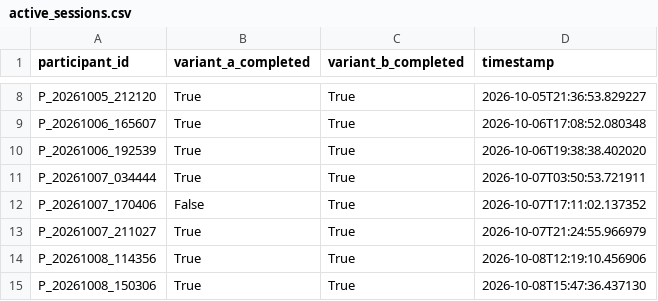
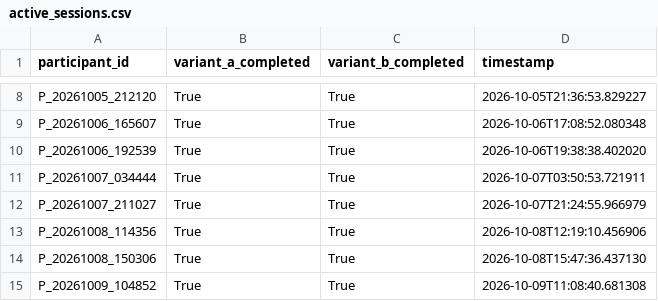
Before and after one commit to tylertgb/mphil_thesis_project, a CSV file: study_data/active_sessions.csv, drawn as a sheet; only a part is shown, gaps mark what is left out; the shorter side is filled out with more unchanged rows.

Commit message:
Remove incomplete participant P_20261007_170406
This participant only completed Variant B (not Variant A).
Removed from all data files to ensure clean paired analysis.

Final sample: 31 participants with complete paired data.

Files updated:
- sus_responses.csv: 63 -> 62
- trust_responses.csv: 63 -> 62
- understanding_responses.csv: 63 -> 62
- decision_confidence.csv: 196 -> 193
- active_sessions.csv: 29 -> 28
- qualitative_feedback.csv: already removed earlier

All 31 participants now have:
- Demographics
- Variant A responses (SUS, Trust, Understanding, 3 decisions)
- Variant B responses (SUS, Trust, Understanding, 3 decisions)
- Final feedback

Dataset ready for paired statistical analysis.

```diff
--- a/study_data/active_sessions.csv
+++ b/study_data/active_sessions.csv
@@ -11,3 +11,2 @@ P_20261006_192539,True,True,2026-10-06T19:38:38.402020
 P_20261007_034444,True,True,2026-10-07T03:50:53.721911
-P_20261007_170406,False,True,2026-10-07T17:11:02.137352
 P_20261007_211027,True,True,2026-10-07T21:24:55.966979
```
Also changed, not shown: study_data/decision_confidence.csv, study_data/qualitative_feedback.csv, 3 other files.
